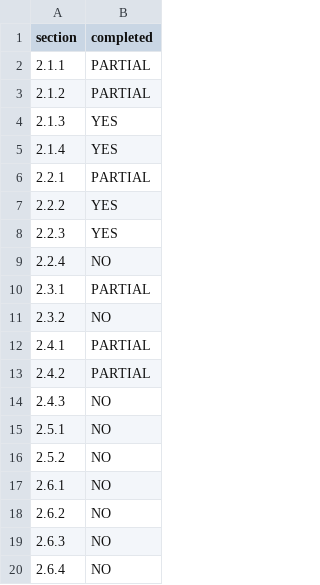
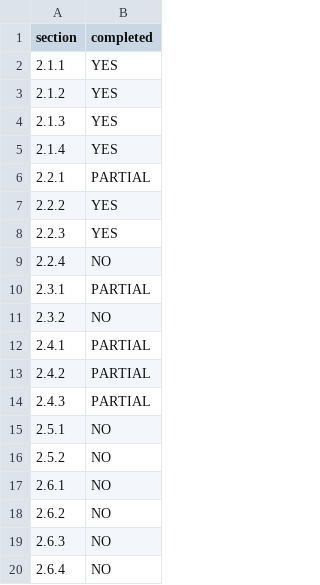
Before and after one commit to joshi-hahahaha/airbrb, a CSV file: progress.csv, drawn as a sheet.

Commit message:
UPD: progress.csv

```diff
--- a/progress.csv
+++ b/progress.csv
@@ -1,4 +1,4 @@
 section,completed
-2.1.1,PARTIAL
-2.1.2,PARTIAL
+2.1.1,YES
+2.1.2,YES
 2.1.3,YES
@@ -13,3 +13,3 @@ section,completed
 2.4.2,PARTIAL
-2.4.3,NO
+2.4.3,PARTIAL
 2.5.1,NO
```
